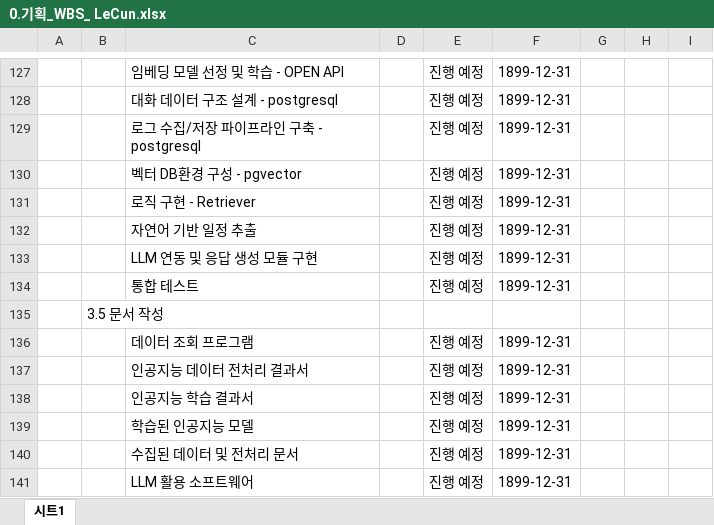
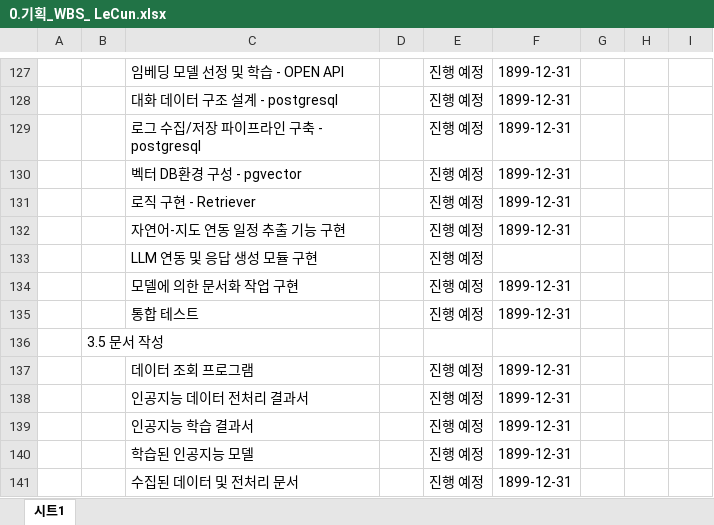
Before and after one commit to SKNETWORKS-FAMILY-AICAMP/SKN15-FINAL-2TEAM, an Excel workbook: docs/02_InProgress/0.기획_WBS_ LeCun.xlsx, sheet 시트1, drawn as a sheet; only a part is shown, gaps mark what is left out; the shorter side is filled out with more unchanged rows; values as stored, in another font and other column widths than the file's, no cell formats; the diff names each change by its address in the sheet, - before the commit and + after, or states it on an @@ line.

```diff
--- a/docs/02_InProgress/0.기획_WBS_ LeCun.xlsx (sheet 시트1)
+++ b/docs/02_InProgress/0.기획_WBS_ LeCun.xlsx (sheet 시트1)
-C132: 자연어 기반 일정 추출
+C132: 자연어-지도 연동 일정 추출 기능 구현
-F133: 1899-12-31
+F133: (empty)
+row 134:  |  | 모델에 의한 문서화 작업 구현 |  | 진행 예정 | 1899-12-31
```
Also changed, not shown: cell formats, 2 other files.
